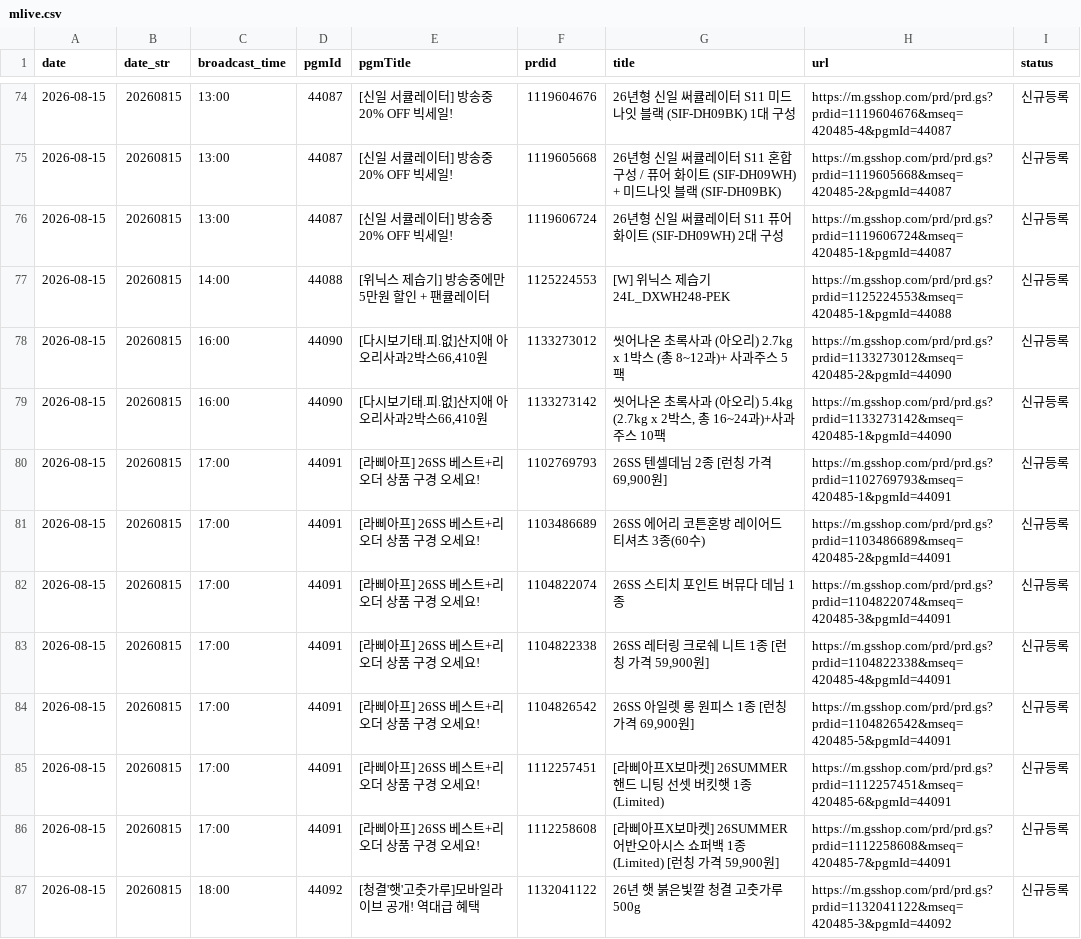
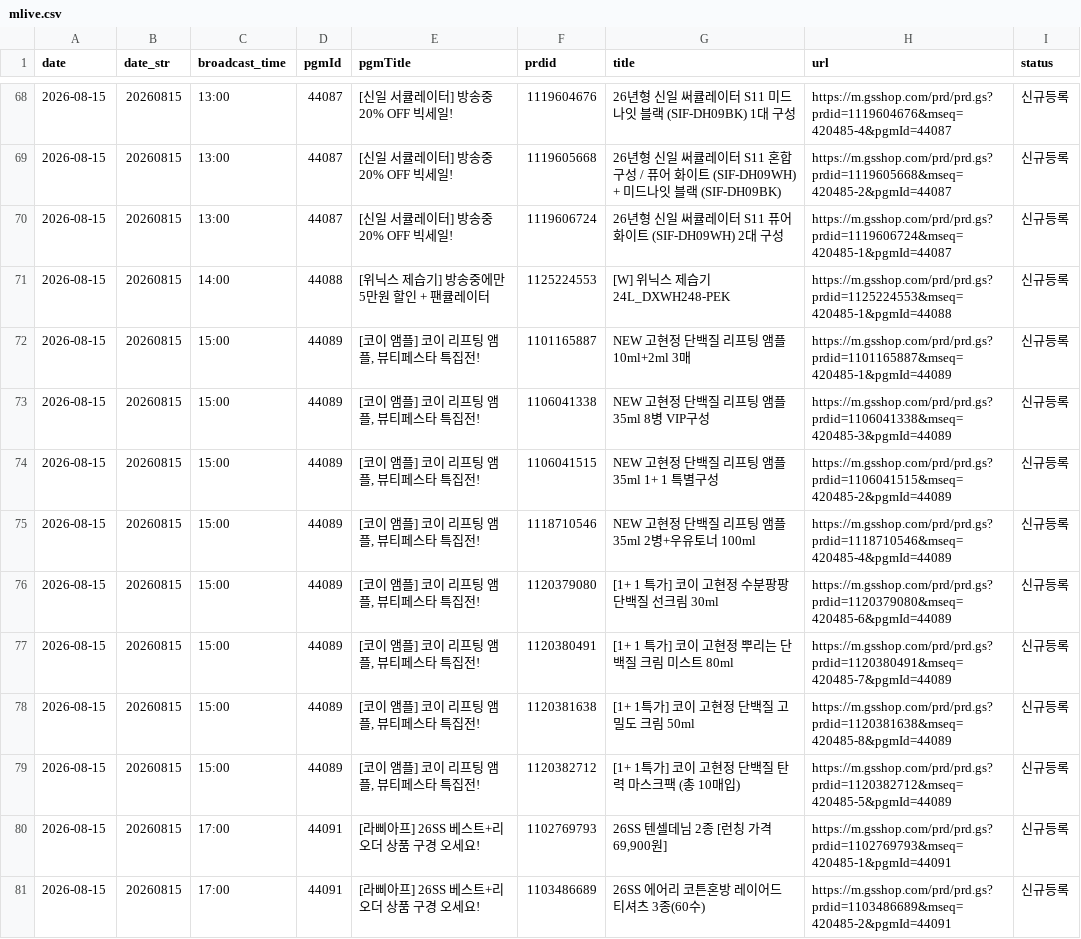
Before and after one commit to poodingcake-hue/GSMOBILE, a CSV file: data/mlive.csv, drawn as a sheet; only a part is shown, gaps mark what is left out; the shorter side is filled out with more unchanged rows; the diff covers the shown part only.

```diff
--- a/data/mlive.csv
+++ b/data/mlive.csv
@@ -77,4 +71,10 @@
 2026-08-15,20260815,14:00,44088,[위닉스 제습기] 방송중에만 5만원 할인 + 팬큘레이터,1125224553,[W] 위닉스 제습기 24L_DXWH248-PEK,https://m.gsshop.com/prd/prd.gs?prdid=1125224553&mseq=420485-1&pgmId=44088,신규등록
-2026-08-15,20260815,16:00,44090,"[다시보기태.피.없]산지애 아오리사과2박스66,410원",1133273012,씻어나온 초록사과 (아오리) 2.7kg x 1박스 (총 8~12과)+ 사과주스 5팩,https://m.gsshop.com/prd/prd.gs?prdid=1133273012&mseq=420485-2&pgmId=44090,신규등록
-2026-08-15,20260815,16:00,44090,"[다시보기태.피.없]산지애 아오리사과2박스66,410원",1133273142,"씻어나온 초록사과 (아오리) 5.4kg (2.7kg x 2박스, 총 16~24과)+사과주스 10팩",https://m.gsshop.com/prd/prd.gs?prdid=1133273142&mseq=420485-1&pgmId=44090,신규등록
+2026-08-15,20260815,15:00,44089,"[코이 앰플] 코이 리프팅 앰플, 뷰티페스타 특집전!",1101165887,NEW 고현정 단백질 리프팅 앰플 10ml+2ml 3매,https://m.gsshop.com/prd/prd.gs?prdid=1101165887&mseq=420485-1&pgmId=44089,신규등록
+2026-08-15,20260815,15:00,44089,"[코이 앰플] 코이 리프팅 앰플, 뷰티페스타 특집전!",1106041338,NEW 고현정 단백질 리프팅 앰플 35ml 8병 VIP구성,https://m.gsshop.com/prd/prd.gs?prdid=1106041338&mseq=420485-3&pgmId=44089,신규등록
+2026-08-15,20260815,15:00,44089,"[코이 앰플] 코이 리프팅 앰플, 뷰티페스타 특집전!",1106041515,NEW 고현정 단백질 리프팅 앰플 35ml 1+ 1 특별구성,https://m.gsshop.com/prd/prd.gs?prdid=1106041515&mseq=420485-2&pgmId=44089,신규등록
+2026-08-15,20260815,15:00,44089,"[코이 앰플] 코이 리프팅 앰플, 뷰티페스타 특집전!",1118710546,NEW 고현정 단백질 리프팅 앰플 35ml 2병+우유토너 100ml,https://m.gsshop.com/prd/prd.gs?prdid=1118710546&mseq=420485-4&pgmId=44089,신규등록
+2026-08-15,20260815,15:00,44089,"[코이 앰플] 코이 리프팅 앰플, 뷰티페스타 특집전!",1120379080,[1+ 1 특가] 코이 고현정 수분팡팡 단백질 선크림 30ml,https://m.gsshop.com/prd/prd.gs?prdid=1120379080&mseq=420485-6&pgmId=44089,신규등록
+2026-08-15,20260815,15:00,44089,"[코이 앰플] 코이 리프팅 앰플, 뷰티페스타 특집전!",1120380491,[1+ 1 특가] 코이 고현정 뿌리는 단백질 크림 미스트 80ml,https://m.gsshop.com/prd/prd.gs?prdid=1120380491&mseq=420485-7&pgmId=44089,신규등록
+2026-08-15,20260815,15:00,44089,"[코이 앰플] 코이 리프팅 앰플, 뷰티페스타 특집전!",1120381638,[1+ 1특가] 코이 고현정 단백질 고밀도 크림 50ml,https://m.gsshop.com/prd/prd.gs?prdid=1120381638&mseq=420485-8&pgmId=44089,신규등록
+2026-08-15,20260815,15:00,44089,"[코이 앰플] 코이 리프팅 앰플, 뷰티페스타 특집전!",1120382712,[1+ 1특가] 코이 고현정 단백질 탄력 마스크팩 (총 10매입),https://m.gsshop.com/prd/prd.gs?prdid=1120382712&mseq=420485-5&pgmId=44089,신규등록
 2026-08-15,20260815,17:00,44091,[라삐아프] 26SS 베스트+리오더 상품 구경 오세요!,1102769793,"26SS 텐셀데님 2종 [런칭 가격 69,900원]",https://m.gsshop.com/prd/prd.gs?prdid=1102769793&mseq=420485-1&pgmId=44091,신규등록
```
Also changed, not shown: 6 removed rows and 10 edited cells elsewhere in this file.
